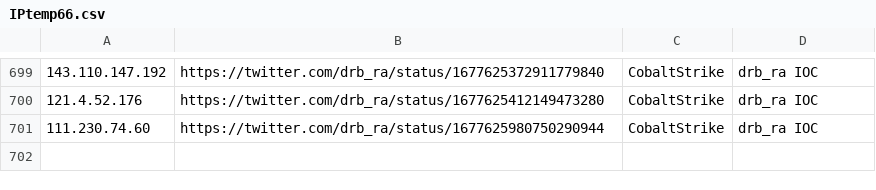
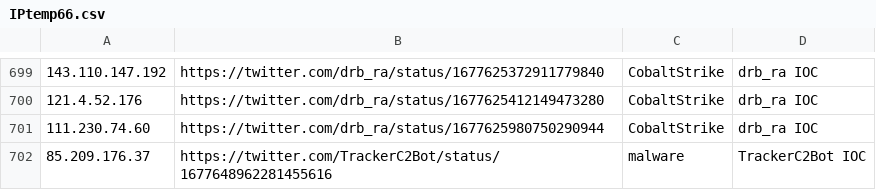
Before and after one commit to Reman2k/ioc, a CSV file: IPtemp66.csv, drawn as a sheet; only a part is shown, gaps mark what is left out; the diff names each change by its address in the sheet, - before the commit and + after, or states it on an @@ line.

```diff
--- a/IPtemp66.csv
+++ b/IPtemp66.csv
+row 702: 85.209.176.37 | https://twitter.com/TrackerC2Bot/status/1677648962281455616 | malware | TrackerC2Bot IOC
```
Also changed, not shown: IPtemp65.csv.
